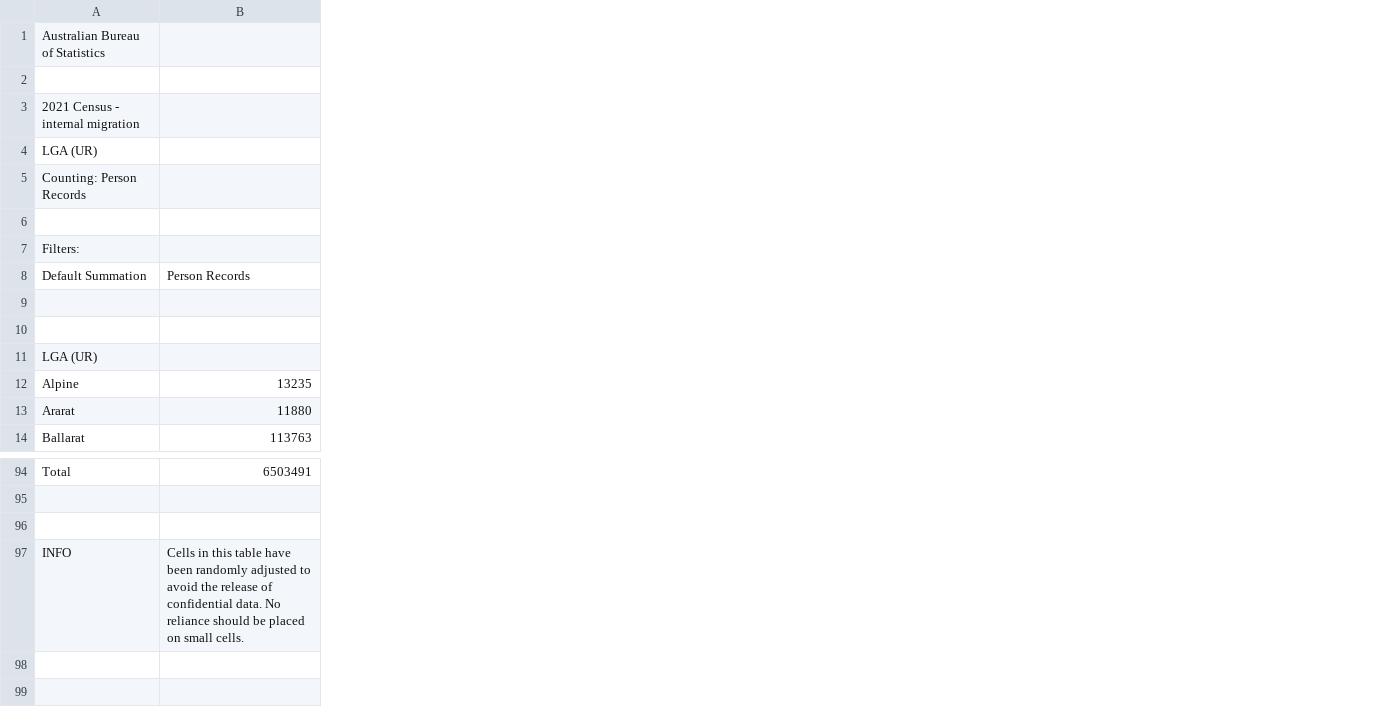
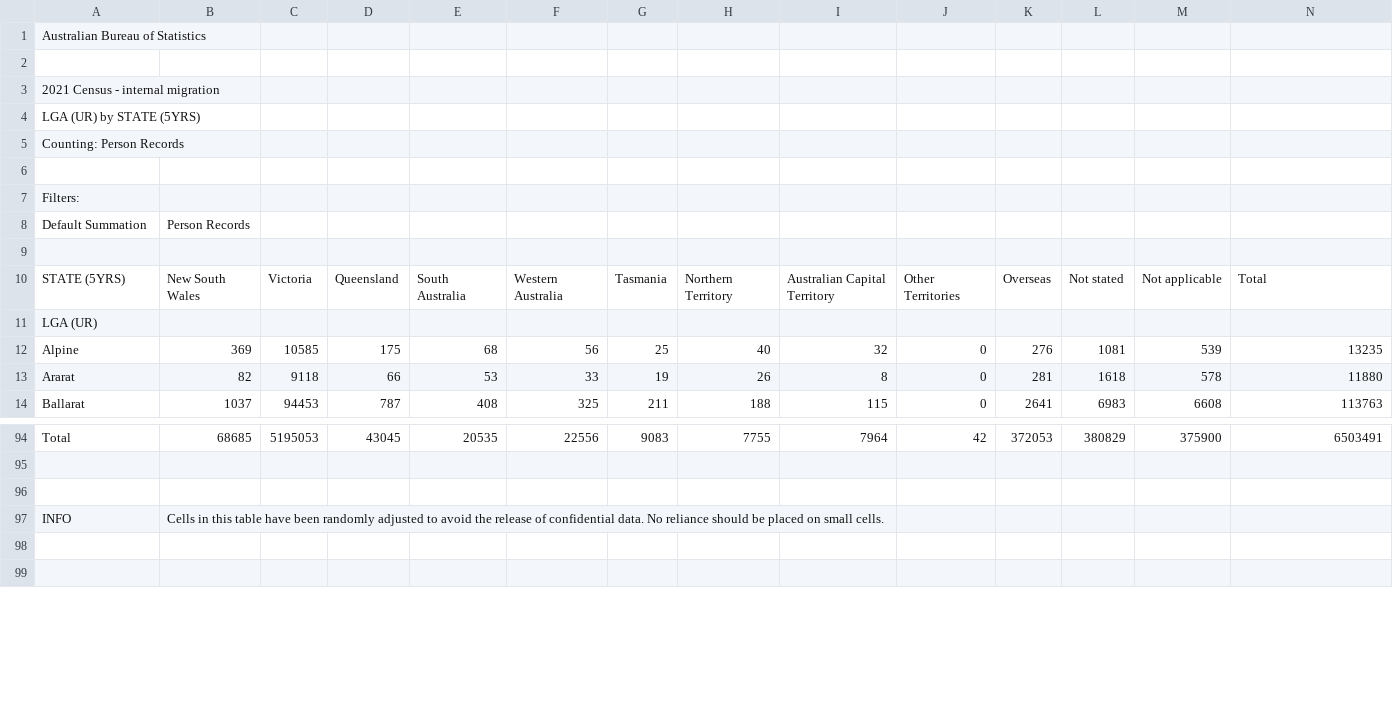
Before and after one commit to James-Reynolds/08-Census-2016---2021-residential-relocation-to-previous-year, a CSV file: 01 data/2021_5yr_ago_State.csv, drawn as a sheet; only a part is shown, gaps mark what is left out; addresses are those after the commit; the diff names each change by its address in the sheet, - before the commit and + after, or states it on an @@ line.

Commit message:
Replace 2016_5yr_ago_State with correct file

```diff
--- a/01 data/2021_5yr_ago_State.csv
+++ b/01 data/2021_5yr_ago_State.csv
+column B, rows 8-14: Person Records |  | New South Wales |  | 369 | 82 | 1037; rows 94-97: 68685 |  |  | Cells in this table have been randomly adjusted to avoid the release of confidential data. No reliance should be placed on small cells.
+column C, rows 10-14: Victoria |  | 10585 | 9118 | 94453; row 94: 5195053
+column D, rows 10-14: Queensland |  | 175 | 66 | 787; row 94: 43045
+column E, rows 10-14: South Australia |  | 68 | 53 | 408; row 94: 20535
+column F, rows 10-14: Western Australia |  | 56 | 33 | 325; row 94: 22556
+column G, rows 10-14: Tasmania |  | 25 | 19 | 211; row 94: 9083
+column H, rows 10-14: Northern Territory |  | 40 | 26 | 188; row 94: 7755
+column I, rows 10-14: Australian Capital Territory |  | 32 | 8 | 115; row 94: 7964
+column J, rows 10-14: Other Territories |  | 0 | 0 | 0; row 94: 42
+column K, rows 10-14: Overseas |  | 276 | 281 | 2641; row 94: 372053
+column L, rows 10-14: Not stated |  | 1081 | 1618 | 6983; row 94: 380829
+column M, rows 10-14: Not applicable |  | 539 | 578 | 6608; row 94: 375900
-A4: LGA (UR)
+A4: LGA (UR) by STATE (5YRS)
-N8: Person Records
+N8: (empty)
-row 10: (empty)
+row 10: STATE (5YRS) | New South Wales | Victoria | Queensland | South Australia | Western Australia | Tasmania | Northern Territory | Australian Capital Territory | Other Territories | Overseas | Not stated | Not applicable | Total
-N97: Cells in this table have been randomly adjusted to avoid the release of confidential data. No reliance should be placed on small cells.
+N97: (empty)
```
Also changed, not shown: 5 other files.
